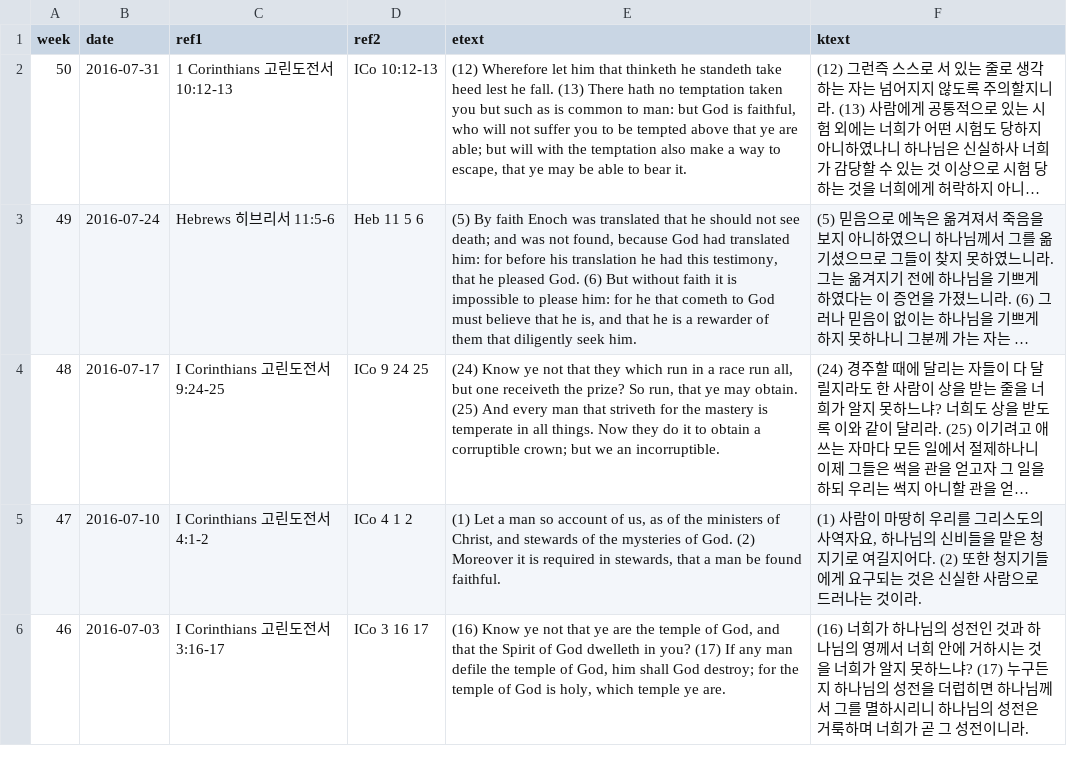
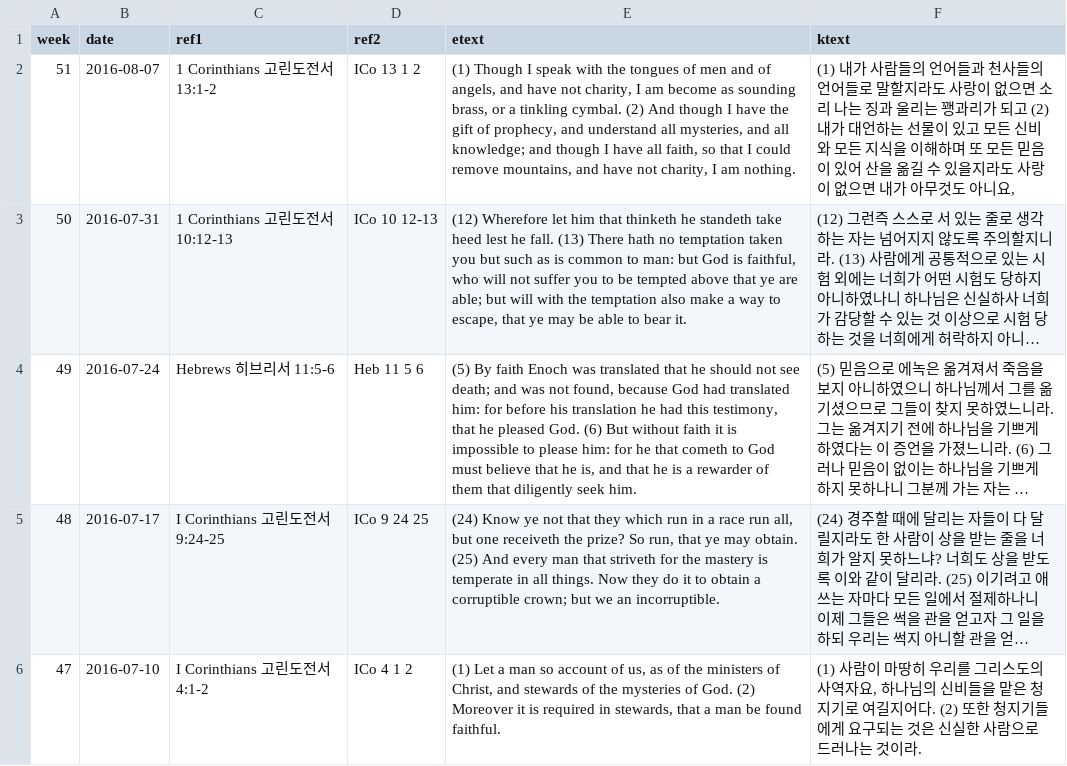
Before and after one commit to Hohyun/IIBC_Weekly_Verses, a CSV file: memory_verses.csv, drawn as a sheet; only a part is shown; the shorter side is filled out with more unchanged rows; long unchanged cells end in …; addresses are those after the commit; the diff names each change by its address in the sheet, - before the commit and + after, or states it on an @@ line.

Commit message:
verses updated

```diff
--- a/memory_verses.csv
+++ b/memory_verses.csv
+row 2: 51 | 2016-08-07 | 1 Corinthians 고린도전서 13:1-2 | ICo 13 1 2 | (1) Though I speak with the tongues of men and of angels, and have not charity, I am become as sounding brass, or a tinkling cymbal. (2) And though I have the gift of prophecy, and understand all mysteries, and all knowledge; and though I have all faith, so that I could remove mountains, and have not charity, I am nothing. | (1) 내가 사람들의 언어들과 천사들의 언어들로 말할지라도 사랑이 없으면 소리 나는 징과 울리는 꽹과리가 되고 (2) 내가 대언하는 선물이 있고 모든 신비와 모든 지식을 이해하며 또 모든 믿음이 있어 산을 옮길 수 있을지라도 사랑이 없으면 내가 아무것도 아니요,
-D3 (ref2): ICo 10:12-13
+D3 (ref2): ICo 10 12-13
```
